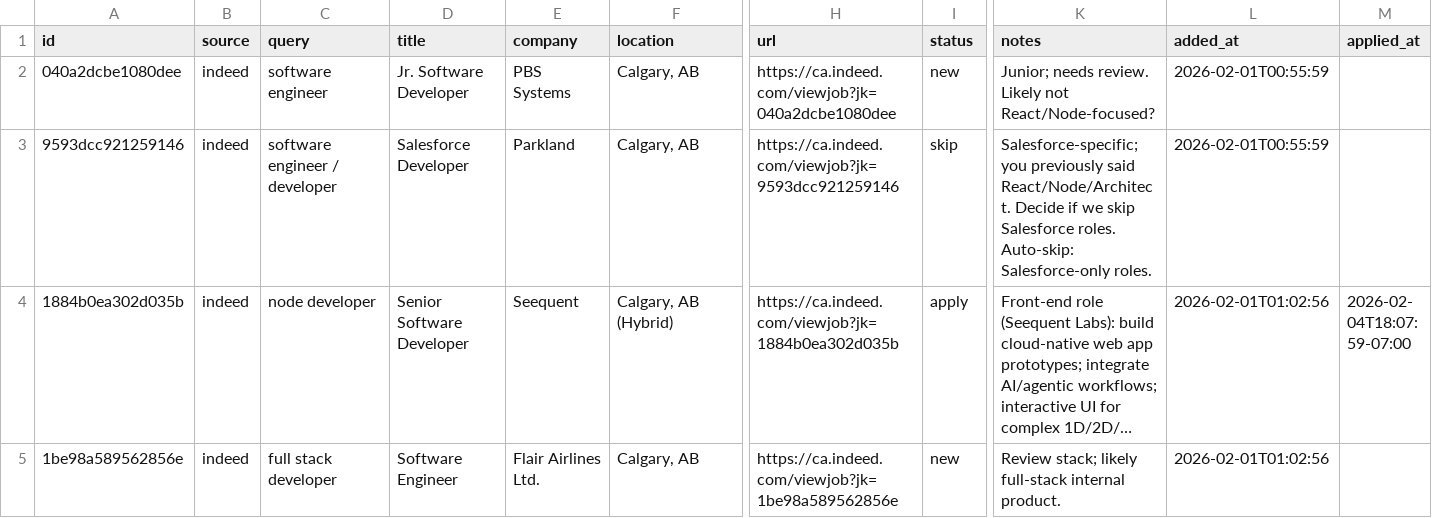
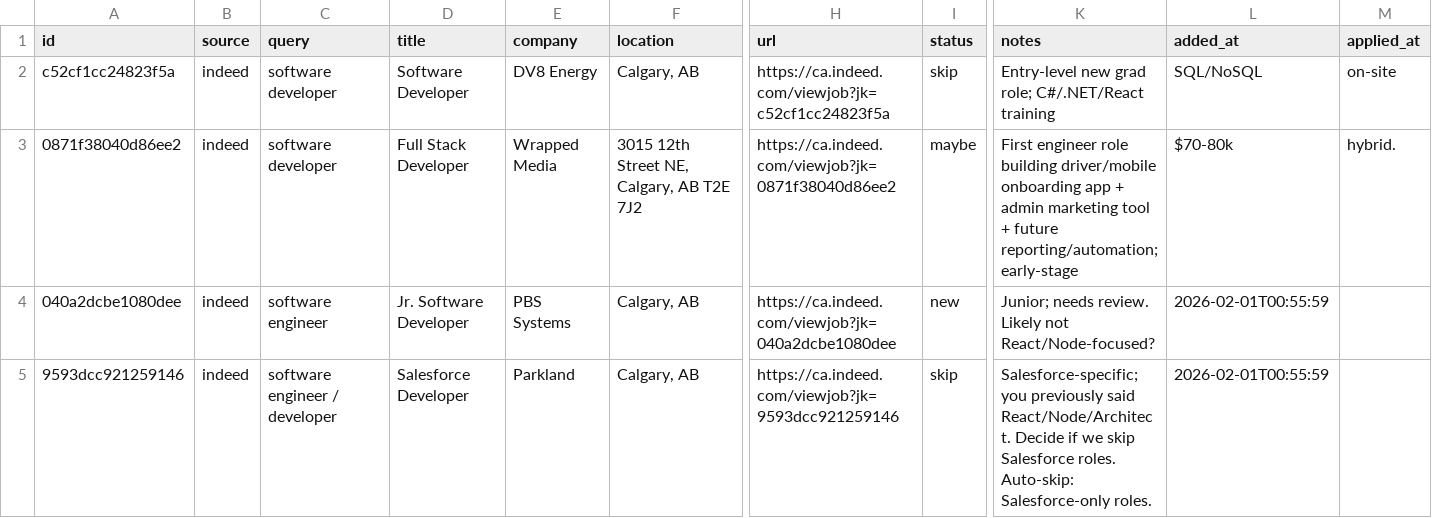
Before and after one commit to opsclawd/job-seeker, a CSV file: data/tracker.csv, drawn as a sheet; only a part is shown, gaps mark what is left out; the shorter side is filled out with more unchanged rows; long unchanged cells end in …; rows hold the shown columns only; the diff names each change by its address in the sheet, - before the commit and + after, or states it on an @@ line.

Commit message:
Add daily job tracker updates (#34)
Co-authored-by: Clawd <clawd@local>

```diff
--- a/data/tracker.csv
+++ b/data/tracker.csv
+row 2: c52cf1cc24823f5a | indeed | software developer | Software Developer | DV8 Energy | Calgary, AB | https://ca.indeed.com/viewjob?jk=c52cf1cc24823f5a | skip | Entry-level new grad role; C#/.NET/React training | SQL/NoSQL | on-site
+row 3: 0871f38040d86ee2 | indeed | software developer | Full Stack Developer | Wrapped Media | 3015 12th Street NE, Calgary, AB T2E 7J2 | https://ca.indeed.com/viewjob?jk=0871f38040d86ee2 | maybe | First engineer role building driver/mobile onboarding app + admin marketing tool + future reporting/automation; early-stage | $70-80k | hybrid.
```
